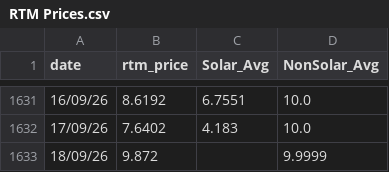
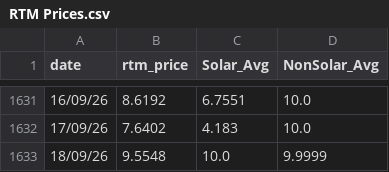
Before and after one commit to siddkanodia-1994/india-generation-dashboard-V22, a CSV file: public/data/RTM Prices.csv, drawn as a sheet; only a part is shown, gaps mark what is left out.

```diff
--- a/public/data/RTM Prices.csv
+++ b/public/data/RTM Prices.csv
@@ -1632,2 +1632,2 @@ date,rtm_price,Solar_Avg,NonSolar_Avg
 17/09/26,7.6402,4.183,10.0
-18/09/26,9.872,,9.9999
+18/09/26,9.5548,10.0,9.9999
```
